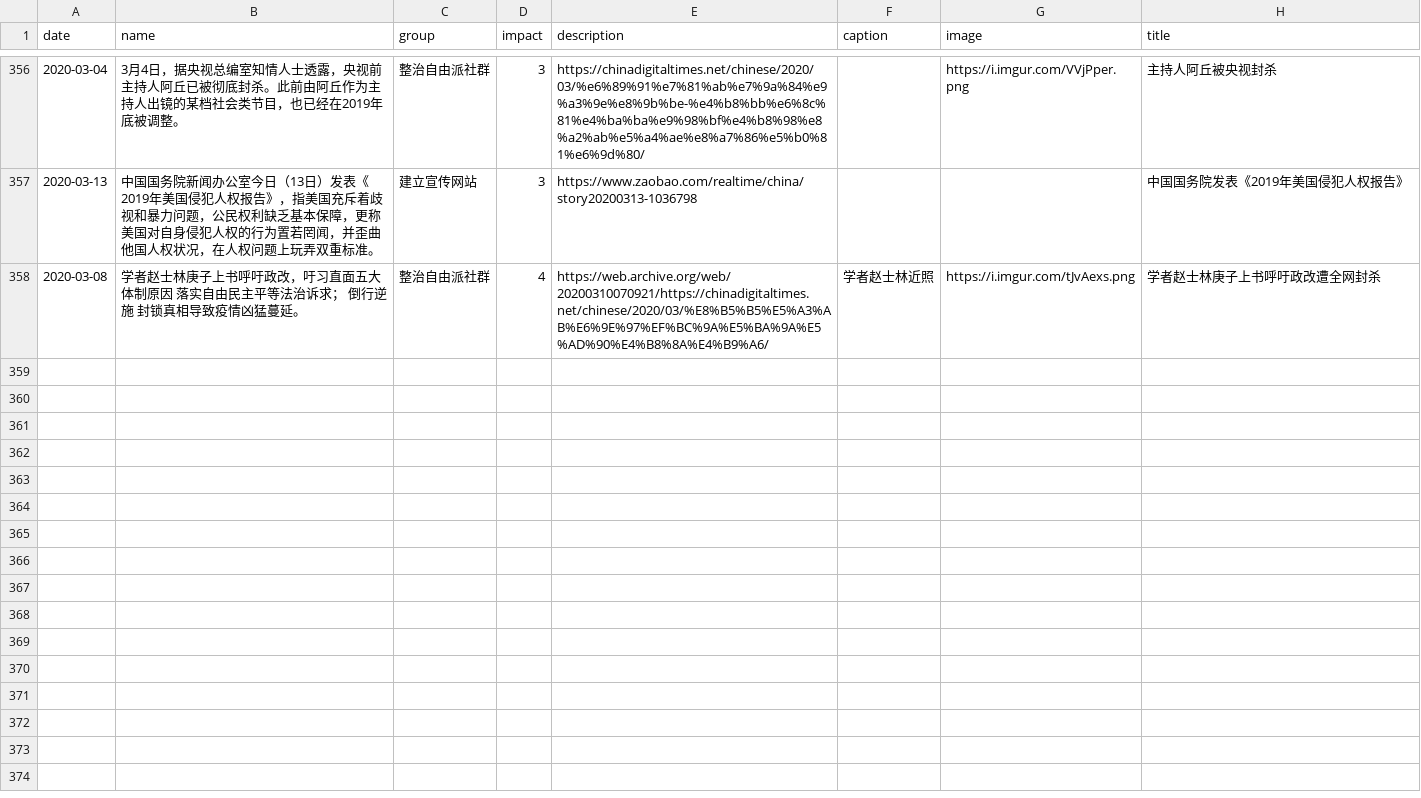
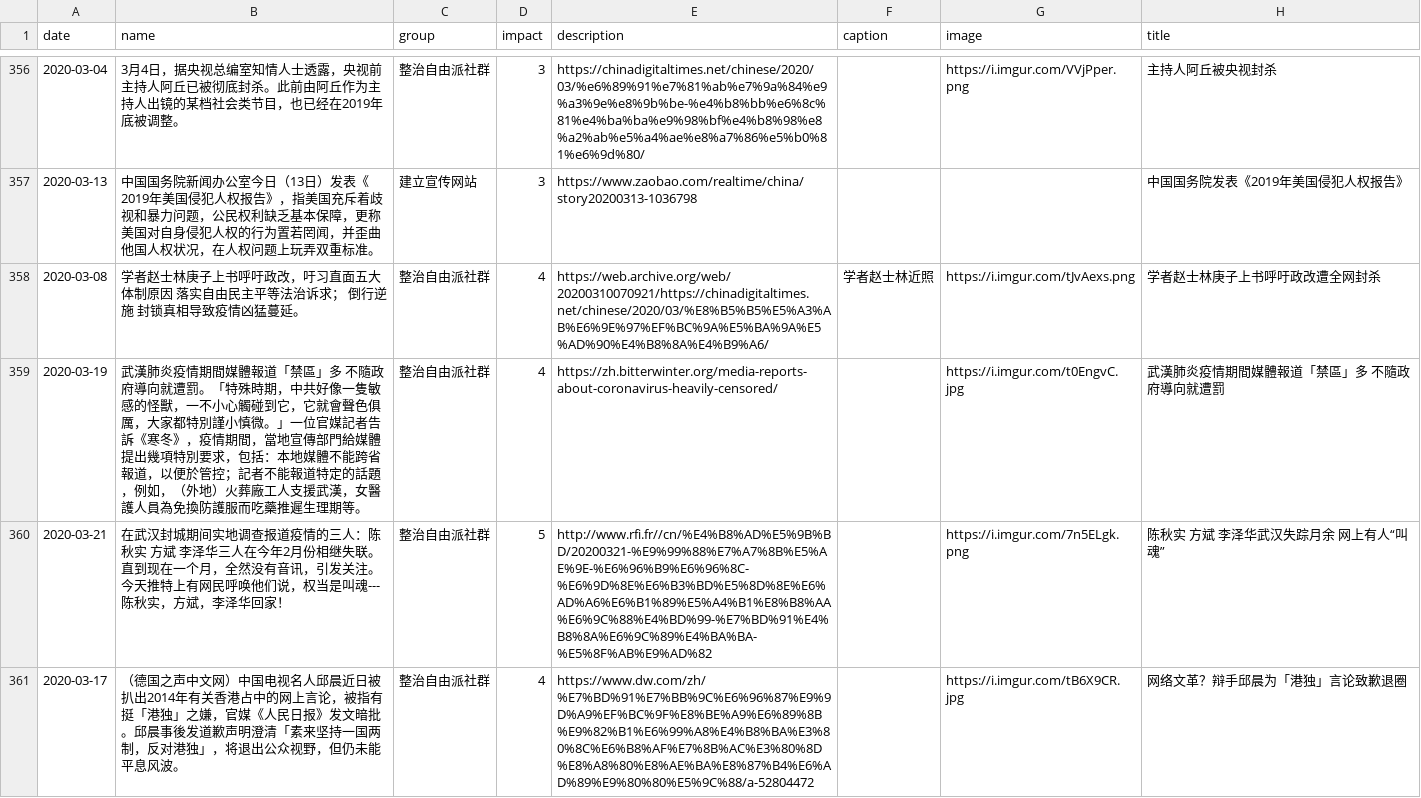
Before and after one commit to chinatimeline/chinatimeline.github.io, a CSV file: _data/csv/CCP_Ideology_Events.csv, drawn as a sheet; only a part is shown, gaps mark what is left out.

```diff
--- a/_data/csv/CCP_Ideology_Events.csv
+++ b/_data/csv/CCP_Ideology_Events.csv
@@ -378 +378,4 @@ date,name,group,impact,description,caption,image,title
 2020-03-08,学者赵士林庚子上书呼吁政改，吁习直面五大体制原因 落实自由民主平等法治诉求； 倒行逆施 封锁真相导致疫情凶猛蔓延。,整治自由派社群,4,https://web.archive.org/web/20200310070921/https://chinadigitaltimes.net/chinese/2020/03/%E8%B5%B5%E5%A3%AB%E6%9E%97%EF%BC%9A%E5%BA%9A%E5%AD%90%E4%B8%8A%E4%B9%A6/,学者赵士林近照,https://i.imgur.com/tJvAexs.png,学者赵士林庚子上书呼吁政改遭全网封杀
+2020-03-19,武漢肺炎疫情期間媒體報道「禁區」多　不隨政府導向就遭罰。「特殊時期，中共好像一隻敏感的怪獸，一不小心觸碰到它，它就會聲色俱厲，大家都特別謹小慎微。」一位官媒記者告訴《寒冬》，疫情期間，當地宣傳部門給媒體提出幾項特別要求，包括：本地媒體不能跨省報道，以便於管控；記者不能報道特定的話題，例如，（外地）火葬廠工人支援武漢，女醫護人員為免換防護服而吃藥推遲生理期等。,整治自由派社群,4,https://zh.bitterwinter.org/media-reports-about-coronavirus-heavily-censored/,,https://i.imgur.com/t0EngvC.jpg,武漢肺炎疫情期間媒體報道「禁區」多　不隨政府導向就遭罰
+2020-03-21,在武汉封城期间实地调查报道疫情的三人：陈秋实 方斌 李泽华三人在今年2月份相继失联。直到现在一个月，全然没有音讯，引发关注。今天推特上有网民呼唤他们说，权当是叫魂---陈秋实，方斌，李泽华回家！,整治自由派社群,5,http://www.rfi.fr//cn/%E4%B8%AD%E5%9B%BD/20200321-%E9%99%88%E7%A7%8B%E5%AE%9E-%E6%96%B9%E6%96%8C-%E6%9D%8E%E6%B3%BD%E5%8D%8E%E6%AD%A6%E6%B1%89%E5%A4%B1%E8%B8%AA%E6%9C%88%E4%BD%99-%E7%BD%91%E4%B8%8A%E6%9C%89%E4%BA%BA-%E5%8F%AB%E9%AD%82,,https://i.imgur.com/7n5ELgk.png,陈秋实 方斌 李泽华武汉失踪月余 网上有人“叫魂”
+2020-03-17,（德国之声中文网）中国电视名人邱晨近日被扒出2014年有关香港占中的网上言论，被指有挺「港独」之嫌，官媒《人民日报》发文暗批。邱晨事後发道歉声明澄清「素来坚持一国两制，反对港独」，将退出公众视野，但仍未能平息风波。,整治自由派社群,4,https://www.dw.com/zh/%E7%BD%91%E7%BB%9C%E6%96%87%E9%9D%A9%EF%BC%9F%E8%BE%A9%E6%89%8B%E9%82%B1%E6%99%A8%E4%B8%BA%E3%80%8C%E6%B8%AF%E7%8B%AC%E3%80%8D%E8%A8%80%E8%AE%BA%E8%87%B4%E6%AD%89%E9%80%80%E5%9C%88/a-52804472,,https://i.imgur.com/tB6X9CR.jpg,网络文革？辩手邱晨为「港独」言论致歉退圈
```
Also changed, not shown: _data/csv/CCP_Religious_Persecution.csv, 12 other files.
